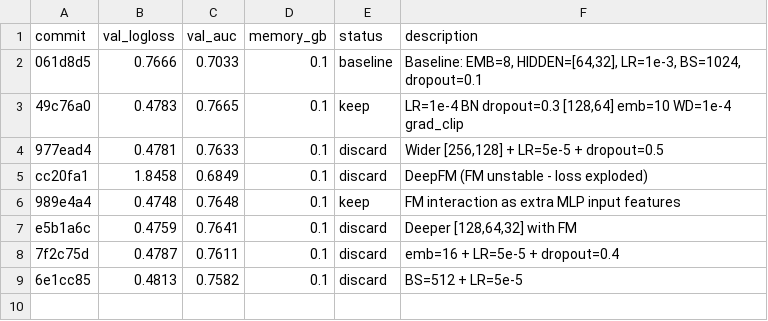
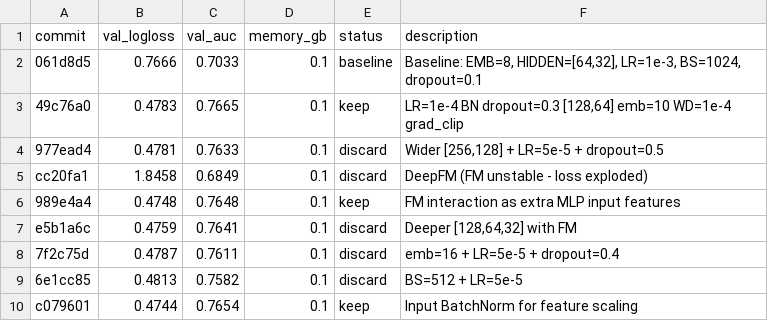
Before and after one commit to ggruschka/autoresearch-equativ-demo, a TSV file: ctr_prediction/results.tsv, drawn as a sheet; the diff names each change by its address in the sheet, - before the commit and + after, or states it on an @@ line.

Commit message:
Results: keep input BN (0.4744 < 0.4748)

```diff
--- a/ctr_prediction/results.tsv
+++ b/ctr_prediction/results.tsv
+row 10: c079601 | 0.4744 | 0.7654 | 0.1 | keep | Input BatchNorm for feature scaling
```
Also changed, not shown: 1 other file.
